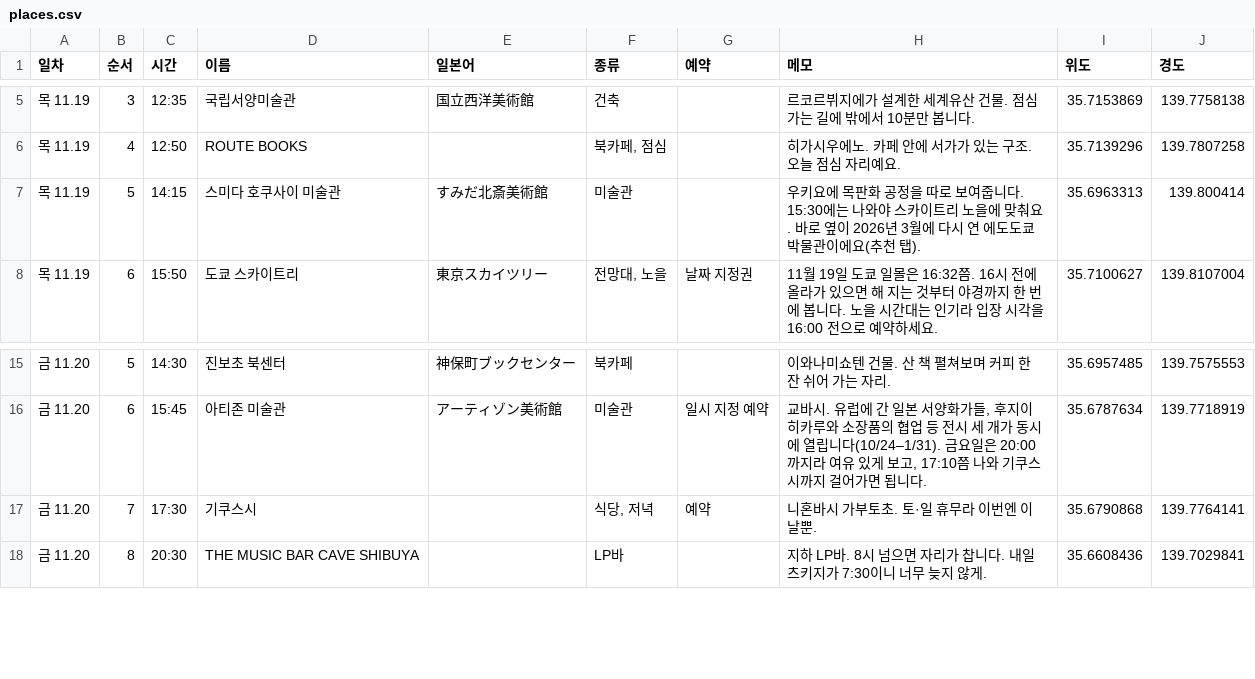
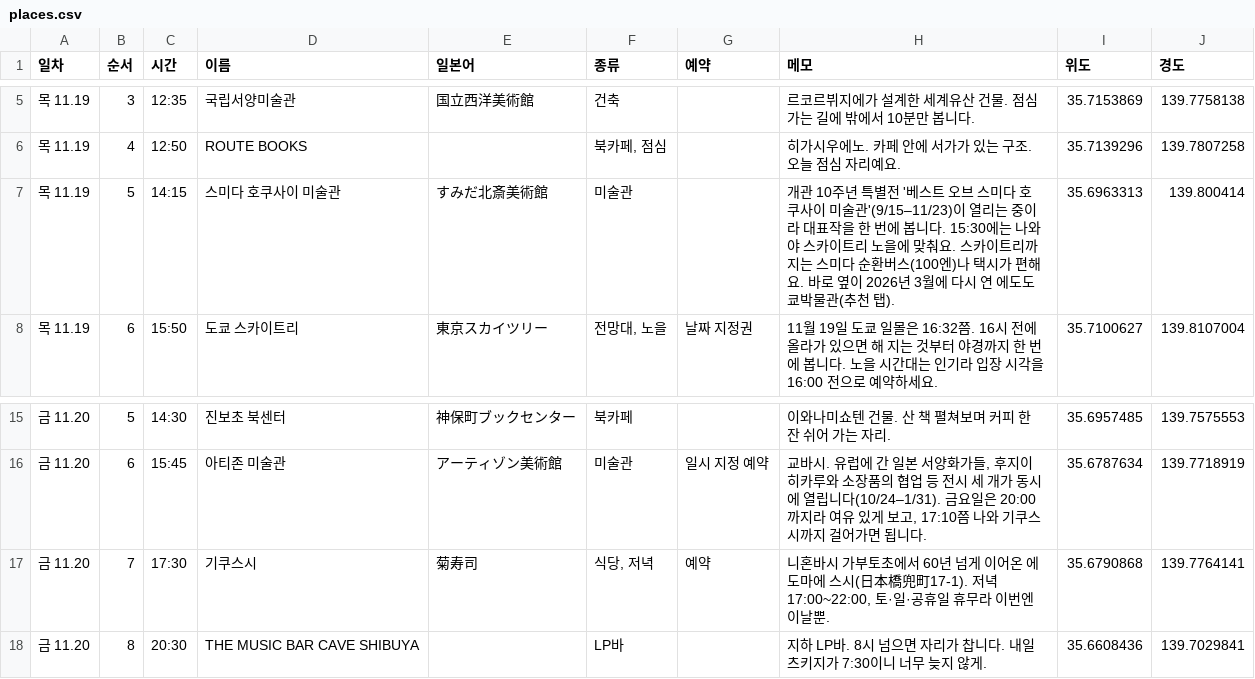
Before and after one commit to codechord123/awesome-design-md, a CSV file: tokyo-trip/data/places.csv, drawn as a sheet; only a part is shown, gaps mark what is left out.

```diff
--- a/tokyo-trip/data/places.csv
+++ b/tokyo-trip/data/places.csv
@@ -6,3 +6,3 @@
 "목 11.19","4","12:50","ROUTE BOOKS","","북카페, 점심","","히가시우에노. 카페 안에 서가가 있는 구조. 오늘 점심 자리예요.","35.7139296","139.7807258"
-"목 11.19","5","14:15","스미다 호쿠사이 미술관","すみだ北斎美術館","미술관","","우키요에 목판화 공정을 따로 보여줍니다. 15:30에는 나와야 스카이트리 노을에 맞춰요. 바로 옆이 2026년 3월에 다시 연 에도도쿄박물관이에요(추천 탭).","35.6963313","139.800414"
+"목 11.19","5","14:15","스미다 호쿠사이 미술관","すみだ北斎美術館","미술관","","개관 10주년 특별전 '베스트 오브 스미다 호쿠사이 미술관'(9/15–11/23)이 열리는 중이라 대표작을 한 번에 봅니다. 15:30에는 나와야 스카이트리 노을에 맞춰요. 스카이트리까지는 스미다 순환버스(100엔)나 택시가 편해요. 바로 옆이 2026년 3월에 다시 연 에도도쿄박물관(추천 탭).","35.6963313","139.800414"
 "목 11.19","6","15:50","도쿄 스카이트리","東京スカイツリー","전망대, 노을","날짜 지정권","11월 19일 도쿄 일몰은 16:32쯤. 16시 전에 올라가 있으면 해 지는 것부터 야경까지 한 번에 봅니다. 노을 시간대는 인기라 입장 시각을 16:00 전으로 예약하세요.","35.7100627","139.8107004"
@@ -16,3 +16,3 @@
 "금 11.20","6","15:45","아티존 미술관","アーティゾン美術館","미술관","일시 지정 예약","교바시. 유럽에 간 일본 서양화가들, 후지이 히카루와 소장품의 협업 등 전시 세 개가 동시에 열립니다(10/24–1/31). 금요일은 20:00까지라 여유 있게 보고, 17:10쯤 나와 기쿠스시까지 걸어가면 됩니다.","35.6787634","139.7718919"
-"금 11.20","7","17:30","기쿠스시","","식당, 저녁","예약","니혼바시 가부토초. 토·일 휴무라 이번엔 이날뿐.","35.6790868","139.7764141"
+"금 11.20","7","17:30","기쿠스시","菊寿司","식당, 저녁","예약","니혼바시 가부토초에서 60년 넘게 이어온 에도마에 스시(日本橋兜町17-1). 저녁 17:00~22:00, 토·일·공휴일 휴무라 이번엔 이날뿐.","35.6790868","139.7764141"
 "금 11.20","8","20:30","THE MUSIC BAR CAVE SHIBUYA","","LP바","","지하 LP바. 8시 넘으면 자리가 찹니다. 내일 츠키지가 7:30이니 너무 늦지 않게.","35.6608436","139.7029841"
```
Also changed, not shown: 5 other files.
